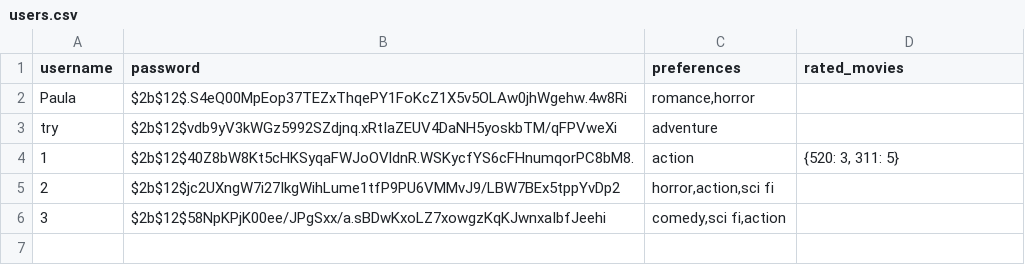
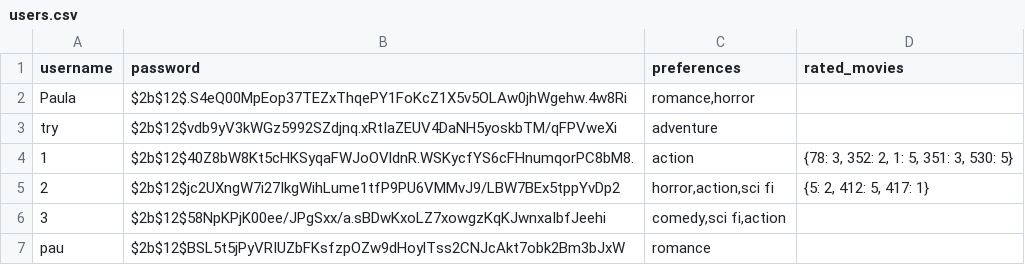
Before and after one commit to PaulaR17/Movie-Recommendation-System, a CSV file: CSV/users.csv, drawn as a sheet.

Commit message:
DONE but they only recommed the same 2 movies...

```diff
--- a/CSV/users.csv
+++ b/CSV/users.csv
@@ -3,4 +3,5 @@ Paula,$2b$12$.S4eQ00MpEop37TEZxThqePY1FoKcZ1X5v5OLAw0jhWgehw.4w8Ri,"romance,horr
 try,$2b$12$vdb9yV3kWGz5992SZdjnq.xRtIaZEUV4DaNH5yoskbTM/qFPVweXi,adventure,
-1,$2b$12$40Z8bW8Kt5cHKSyqaFWJoOVldnR.WSKycfYS6cFHnumqorPC8bM8.,action,"{520: 3, 311: 5}"
-2,$2b$12$jc2UXngW7i27IkgWihLume1tfP9PU6VMMvJ9/LBW7BEx5tppYvDp2,"horror,action,sci fi",
+1,$2b$12$40Z8bW8Kt5cHKSyqaFWJoOVldnR.WSKycfYS6cFHnumqorPC8bM8.,action,"{78: 3, 352: 2, 1: 5, 351: 3, 530: 5}"
+2,$2b$12$jc2UXngW7i27IkgWihLume1tfP9PU6VMMvJ9/LBW7BEx5tppYvDp2,"horror,action,sci fi","{5: 2, 412: 5, 417: 1}"
 3,$2b$12$58NpKPjK00ee/JPgSxx/a.sBDwKxoLZ7xowgzKqKJwnxaIbfJeehi,"comedy,sci fi,action",
+pau,$2b$12$BSL5t5jPyVRIUZbFKsfzpOZw9dHoylTss2CNJcAkt7obk2Bm3bJxW,romance,
```
Also changed, not shown: 8 other files.
